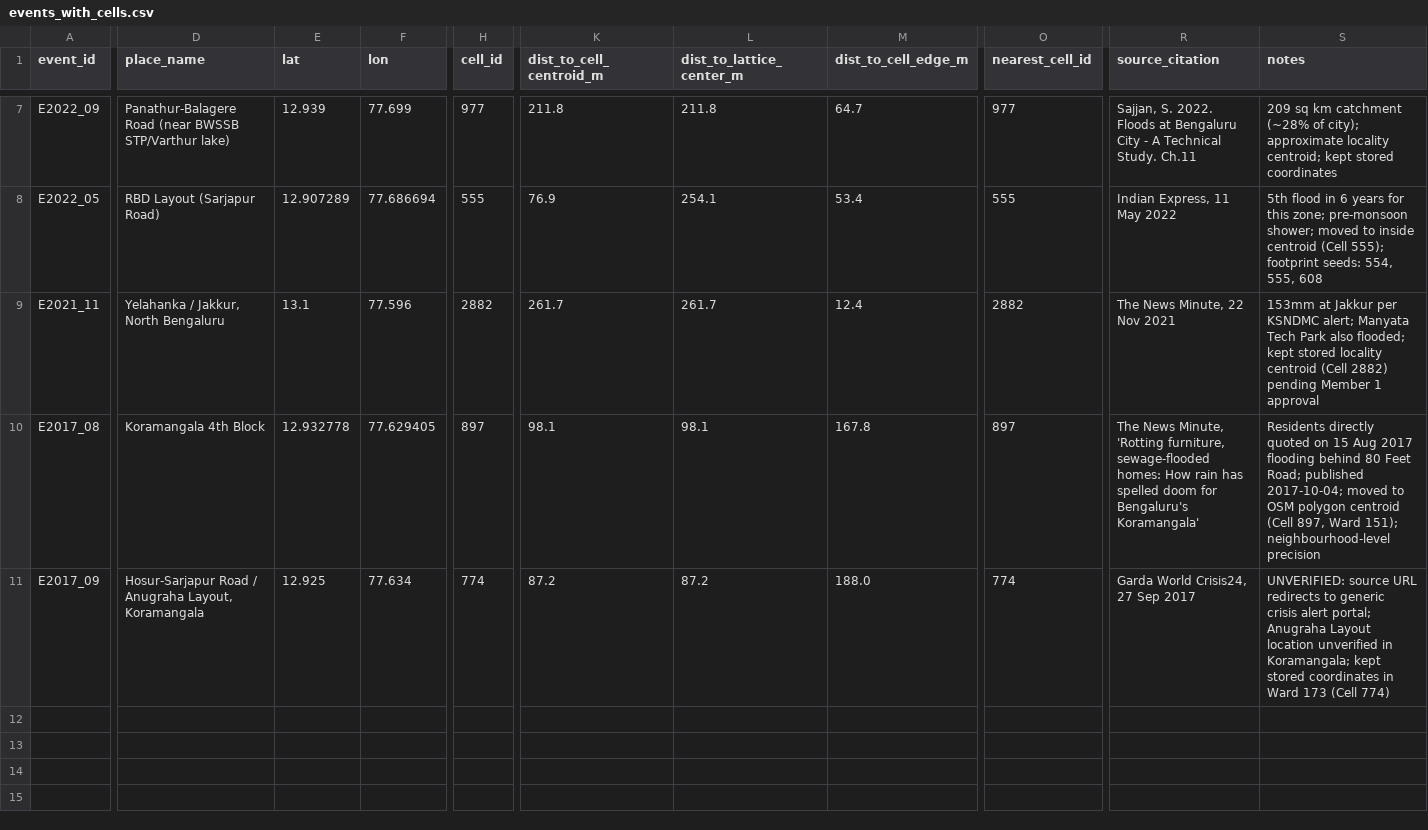
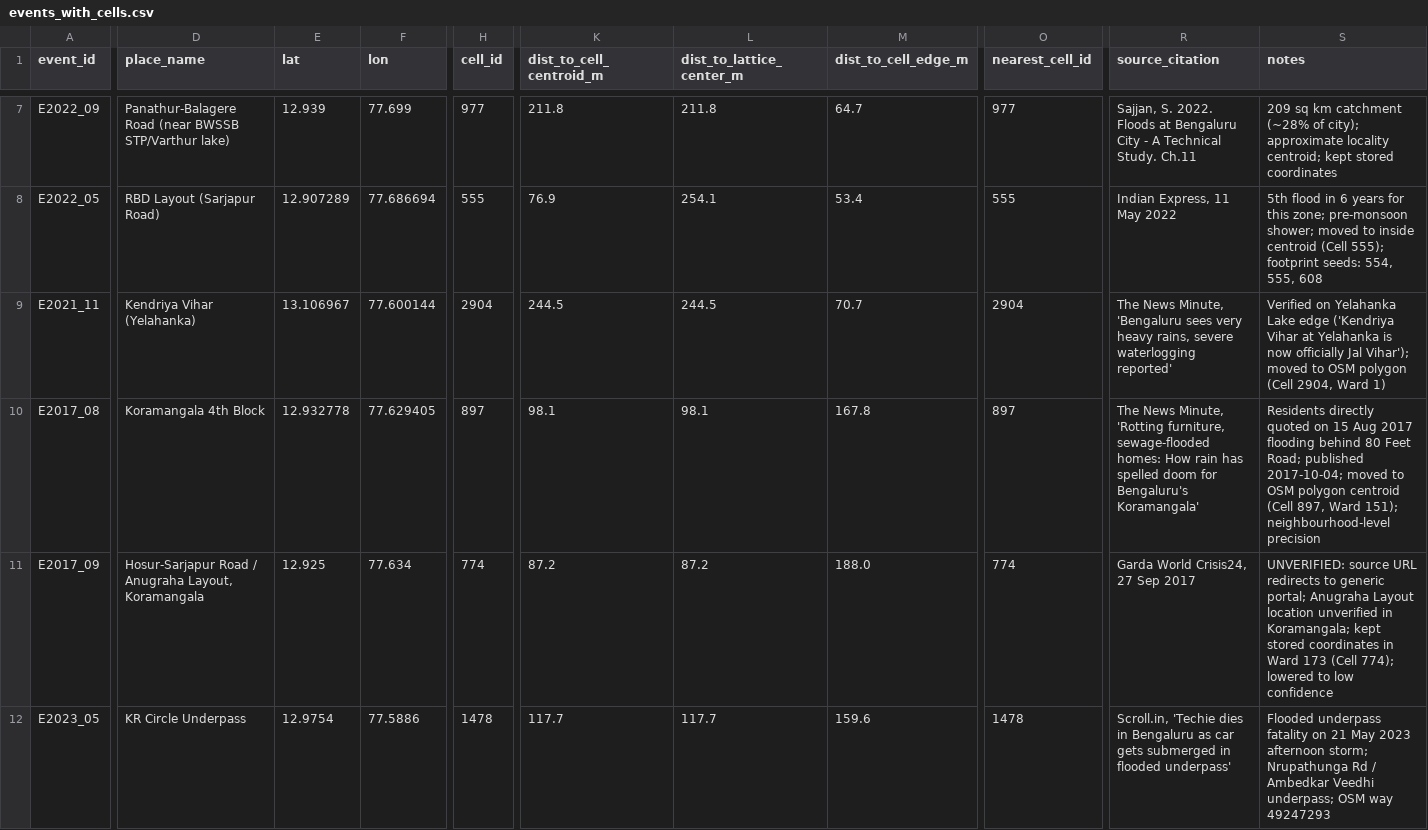
Before and after one commit to nishanth-end/n2m-rain-model, a CSV file: data/interim/events_with_cells.csv, drawn as a sheet; only a part is shown, gaps mark what is left out; rows hold the shown columns only; the diff covers the shown part only; the diff names each change by its address in the sheet, - before the commit and + after, or states it on an @@ line.

```diff
--- a/data/interim/events_with_cells.csv
+++ b/data/interim/events_with_cells.csv
-D9 (place_name): Yelahanka / Jakkur, North Bengaluru
+D9 (place_name): Kendriya Vihar (Yelahanka)
-E9 (lat): 13.1
+E9 (lat): 13.106967
-F9 (lon): 77.596
+F9 (lon): 77.600144
-H9 (cell_id): 2882
+H9 (cell_id): 2904
-K9 (dist_to_cell_centroid_m): 261.7
+K9 (dist_to_cell_centroid_m): 244.5
-L9 (dist_to_lattice_center_m): 261.7
+L9 (dist_to_lattice_center_m): 244.5
-M9 (dist_to_cell_edge_m): 12.4
+M9 (dist_to_cell_edge_m): 70.7
-O9 (nearest_cell_id): 2882
+O9 (nearest_cell_id): 2904
-R9 (source_citation): …News Minute, 22 Nov 2021
+R9 (source_citation): …News Minute, 'Bengaluru sees very heavy rains, severe waterlogging reported'
-S9 (notes): 153mm at Jakkur per KSNDMC alert; Manyata Tech Park also flooded; kept stored locality centroid (Cell 2882) pending Member 1 approval
+S9 (notes): Verified on Yelahanka Lake edge ('Kendriya Vihar at Yelahanka is now officially Jal Vihar'); moved to OSM polygon (Cell 2904, Ward 1)
-S11 (notes): …to generic crisis alert portal; Anugraha Layout location unverified in Koramangala; kept stored coordinates in Ward 173 (Cell 774)
+S11 (notes): …to generic portal; Anugraha Layout location unverified in Koramangala; kept stored coordinates in Ward 173 (Cell 774); lowered to low confidence
+row 12: E2023_05 | KR Circle Underpass | 12.9754 | 77.5886 | 1478 | 117.7 | 117.7 | 159.6 | 1478 | Scroll.in, 'Techie dies in Bengaluru as car gets submerged in flooded underpass' | Flooded underpass fatality on 21 May 2023 afternoon storm; Nrupathunga Rd / Ambedkar Veedhi underpass; OSM way 49247293
```
Also changed, not shown: 1 edited cell elsewhere in this file, data/events.csv, data/interim/event_cells.csv, 6 other files.
